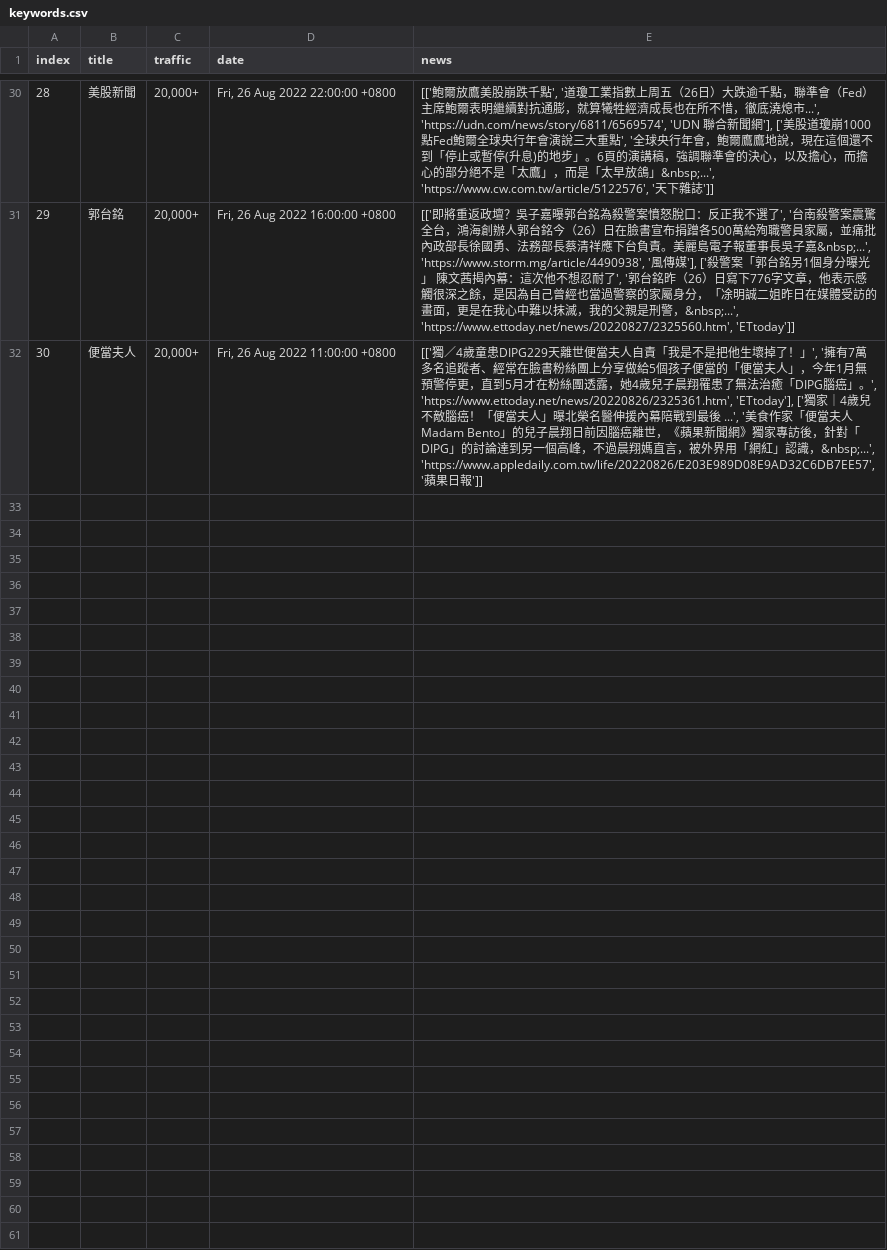
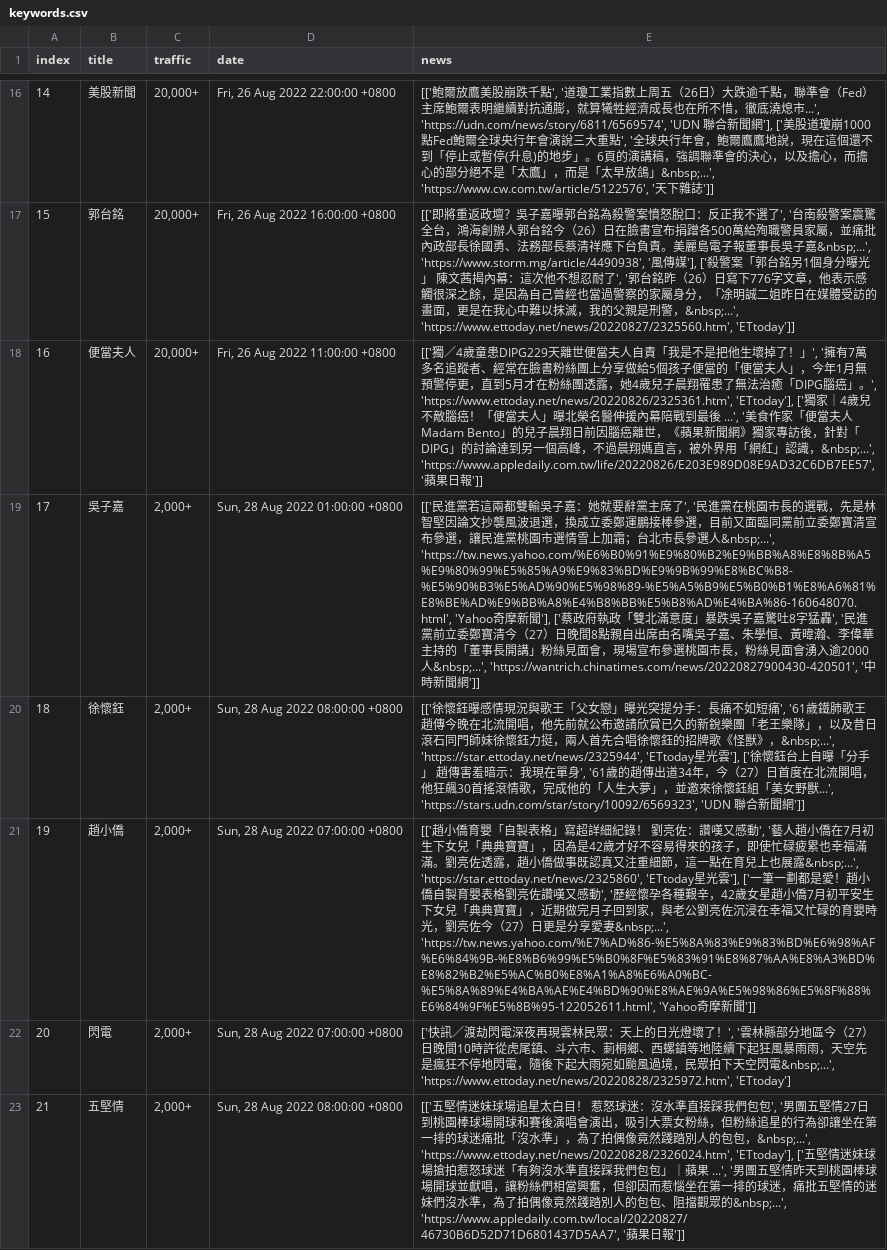
Before and after one commit to rockleona/chitchatter_crawler, a CSV file: output/keywords.csv, drawn as a sheet; only a part is shown, gaps mark what is left out; the diff covers the shown part only; the diff names each change by its address in the sheet, - before the commit and + after, or states it on an @@ line.

```diff
--- a/output/keywords.csv
+++ b/output/keywords.csv
@@ column A (index) renumbered between rows 2 and 18 @@
+row 19: 17 | 吳子嘉 | 2,000+ | Sun, 28 Aug 2022 01:00:00 +0800 | [['民進黨若這兩都雙輸吳子嘉：她就要辭黨主席了', '民進黨在桃園市長的選戰，先是林智堅因論文抄襲風波退選，換成立委鄭運鵬接棒參選，目前又面臨同黨前立委鄭寶清宣布參選，讓民進黨桃園市選情雪上加霜；台北市長參選人&nbsp;...', 'https://tw.news.yahoo.com/%E6%B0%91%E9%80%B2%E9%BB%A8%E8%8B%A5%E9%80%99%E5%85%A9%E9%83%BD%E9%9B%99%E8%BC%B8-%E5%90%B3%E5%AD%90%E5%98%89-%E5%A5%B9%E5%B0%B1%E8%A6%81%E8%BE%AD%E9%BB%A8%E4%B8%BB%E5%B8%AD%E4%BA%86-160648070.html', 'Yahoo奇摩新聞'], ['蔡政府執政「雙北滿意度」暴跌吳子嘉驚吐8字猛轟', '民進黨前立委鄭寶清今（27）日晚間8點親自出席由名嘴吳子嘉、朱學恒、黃暐瀚、李偉華主持的「董事長開講」粉絲見面會，現場宣布參選桃園市長，粉絲見面會湧入逾2000人&nbsp;...', 'https://wantrich.chinatimes.com/news/20220827900430-420501', '中時新聞網']]
+row 20: 18 | 徐懷鈺 | 2,000+ | Sun, 28 Aug 2022 08:00:00 +0800 | [['徐懷鈺曝感情現況與歌王「父女戀」曝光突提分手：長痛不如短痛', '61歲鐵肺歌王趙傳今晚在北流開唱，他先前就公布邀請欣賞已久的新銳樂團「老王樂隊」，以及昔日滾石同門師妹徐懷鈺力挺，兩人首先合唱徐懷鈺的招牌歌《怪獸》，&nbsp;...', 'https://star.ettoday.net/news/2325944', 'ETtoday星光雲'], ['徐懷鈺台上自曝「分手」 趙傳害羞暗示：我現在單身', '61歲的趙傳出道34年，今（27）日首度在北流開唱，他狂飆30首搖滾情歌，完成他的「人生大夢」，並邀來徐懷鈺組「美女野獸...', 'https://stars.udn.com/star/story/10092/6569323', 'UDN 聯合新聞網']]
+row 21: 19 | 趙小僑 | 2,000+ | Sun, 28 Aug 2022 07:00:00 +0800 | [['趙小僑育嬰「自製表格」寫超詳細紀錄！ 劉亮佐：讚嘆又感動', '藝人趙小僑在7月初生下女兒「典典寶寶」，因為是42歲才好不容易得來的孩子，即使忙碌疲累也幸福滿滿。劉亮佐透露，趙小僑做事既認真又注重細節，這一點在育兒上也展露&nbsp;...', 'https://star.ettoday.net/news/2325860', 'ETtoday星光雲'], ['一筆一劃都是愛！趙小僑自製育嬰表格劉亮佐讚嘆又感動', '歷經懷孕各種艱辛，42歲女星趙小僑7月初平安生下女兒「典典寶寶」，近期做完月子回到家，與老公劉亮佐沉浸在幸福又忙碌的育嬰時光，劉亮佐今（27）日更是分享愛妻&nbsp;...', 'https://tw.news.yahoo.com/%E7%AD%86-%E5%8A%83%E9%83%BD%E6%98%AF%E6%84%9B-%E8%B6%99%E5%B0%8F%E5%83%91%E8%87%AA%E8%A3%BD%E8%82%B2%E5%AC%B0%E8%A1%A8%E6%A0%BC-%E5%8A%89%E4%BA%AE%E4%BD%90%E8%AE%9A%E5%98%86%E5%8F%88%E6%84%9F%E5%8B%95-122052611.html', 'Yahoo奇摩新聞']]
+row 22: 20 | 閃電 | 2,000+ | Sun, 28 Aug 2022 07:00:00 +0800 | ['快訊／渡劫閃電深夜再現雲林民眾：天上的日光燈壞了！', '雲林縣部分地區今（27）日晚間10時許從虎尾鎮、斗六市、莿桐鄉、西螺鎮等地陸續下起狂風暴雨雨，天空先是瘋狂不停地閃電，隨後下起大雨宛如颱風過境，民眾拍下天空閃電&nbsp;...', 'https://www.ettoday.net/news/20220828/2325972.htm', 'ETtoday']
+row 23: 21 | 五堅情 | 2,000+ | Sun, 28 Aug 2022 08:00:00 +0800 | [['五堅情迷妹球場追星太白目！ 惹怒球迷：沒水準直接踩我們包包', '男團五堅情27日到桃園棒球場開球和賽後演唱會演出，吸引大票女粉絲，但粉絲追星的行為卻讓坐在第一排的球迷痛批「沒水準」，為了拍偶像竟然踐踏別人的包包，&nbsp;...', 'https://www.ettoday.net/news/20220828/2326024.htm', 'ETtoday'], ['五堅情迷妹球場搶拍惹怒球迷「有夠沒水準直接踩我們包包」｜蘋果 ...', '男團五堅情昨天到桃園棒球場開球並獻唱，讓粉絲們相當興奮，但卻因而惹惱坐在第一排的球迷，痛批五堅情的迷妹們沒水準，為了拍偶像竟然踐踏別人的包包、阻擋觀眾的&nbsp;...', 'https://www.appledaily.com.tw/local/20220827/46730B6D52D71D6801437D5AA7', '蘋果日報']]
```
Also changed, not shown: 8 added rows, 7 removed rows and 7 moved rows elsewhere in this file, 1 other file.
